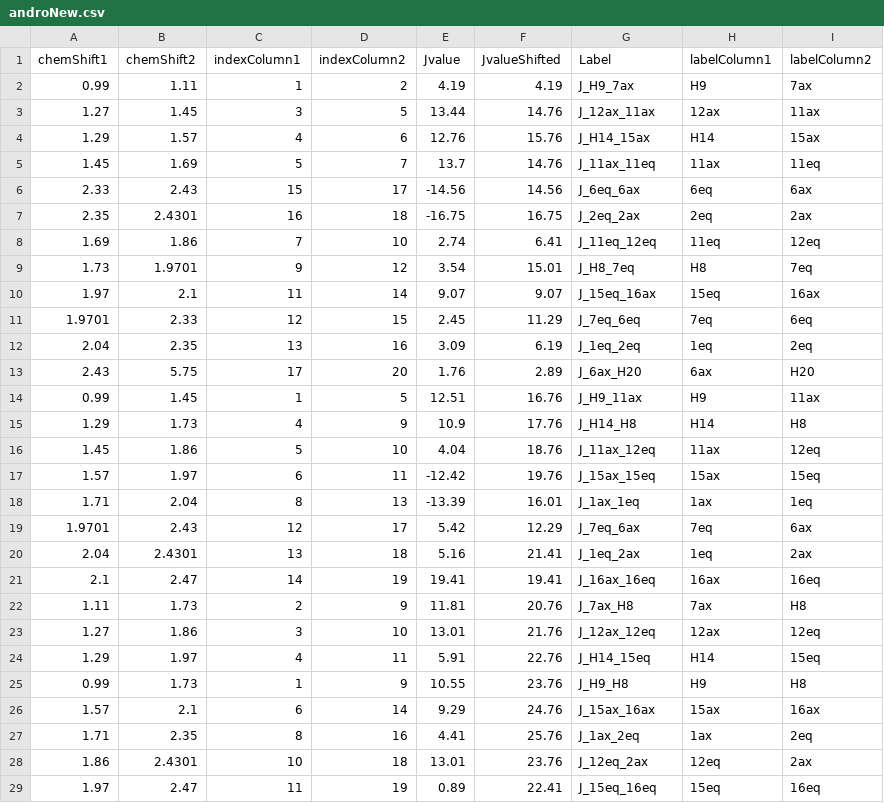
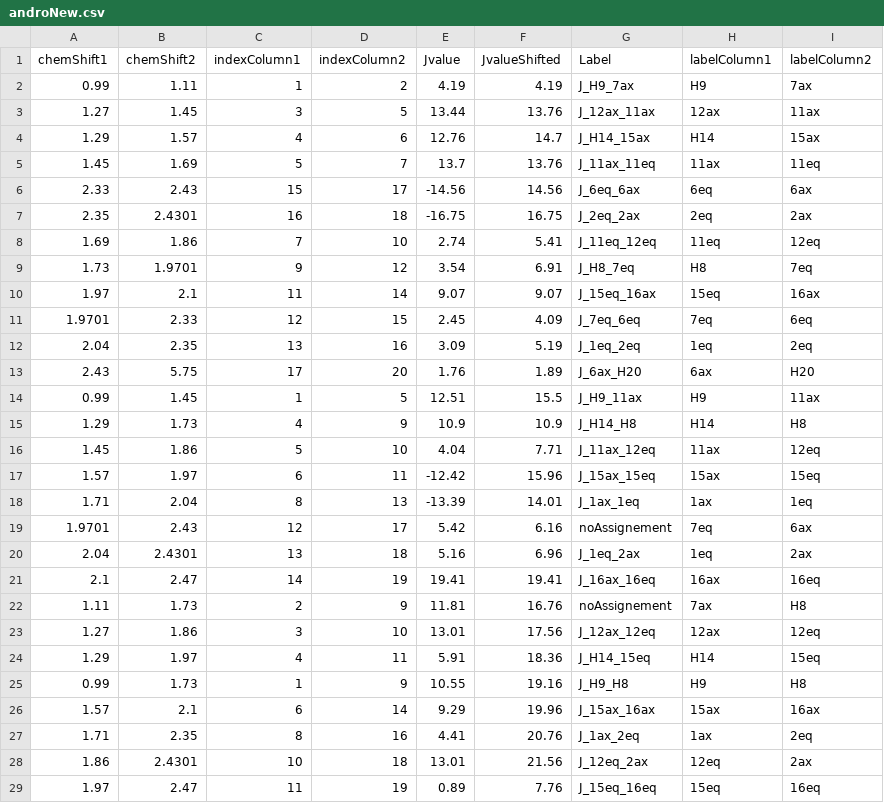
Before and after one commit to NMReDATAInitiative/J-graph, a CSV file: html/androNew.csv, drawn as a sheet; only a part is shown; the diff covers the shown part only.

```diff
--- a/html/androNew.csv
+++ b/html/androNew.csv
@@ -2,28 +2,28 @@ chemShift1,chemShift2,indexColumn1,indexColumn2,Jvalue,JvalueShifted,Label,label
 0.99,1.11,1,2,4.19,4.19,J_H9_7ax,H9,7ax
-1.27,1.45,3,5,13.44,14.76,J_12ax_11ax,12ax,11ax
-1.29,1.57,4,6,12.76,15.76,J_H14_15ax,H14,15ax
-1.45,1.69,5,7,13.7,14.76,J_11ax_11eq,11ax,11eq
+1.27,1.45,3,5,13.44,13.76,J_12ax_11ax,12ax,11ax
+1.29,1.57,4,6,12.76,14.7,J_H14_15ax,H14,15ax
+1.45,1.69,5,7,13.7,13.76,J_11ax_11eq,11ax,11eq
 2.33,2.43,15,17,-14.56,14.56,J_6eq_6ax,6eq,6ax
 2.35,2.4301,16,18,-16.75,16.75,J_2eq_2ax,2eq,2ax
-1.69,1.86,7,10,2.74,6.41,J_11eq_12eq,11eq,12eq
-1.73,1.9701,9,12,3.54,15.01,J_H8_7eq,H8,7eq
+1.69,1.86,7,10,2.74,5.41,J_11eq_12eq,11eq,12eq
+1.73,1.9701,9,12,3.54,6.91,J_H8_7eq,H8,7eq
 1.97,2.1,11,14,9.07,9.07,J_15eq_16ax,15eq,16ax
-1.9701,2.33,12,15,2.45,11.29,J_7eq_6eq,7eq,6eq
-2.04,2.35,13,16,3.09,6.19,J_1eq_2eq,1eq,2eq
-2.43,5.75,17,20,1.76,2.89,J_6ax_H20,6ax,H20
-0.99,1.45,1,5,12.51,16.76,J_H9_11ax,H9,11ax
-1.29,1.73,4,9,10.9,17.76,J_H14_H8,H14,H8
-1.45,1.86,5,10,4.04,18.76,J_11ax_12eq,11ax,12eq
-1.57,1.97,6,11,-12.42,19.76,J_15ax_15eq,15ax,15eq
-1.71,2.04,8,13,-13.39,16.01,J_1ax_1eq,1ax,1eq
-1.9701,2.43,12,17,5.42,12.29,J_7eq_6ax,7eq,6ax
-2.04,2.4301,13,18,5.16,21.41,J_1eq_2ax,1eq,2ax
+1.9701,2.33,12,15,2.45,4.09,J_7eq_6eq,7eq,6eq
+2.04,2.35,13,16,3.09,5.19,J_1eq_2eq,1eq,2eq
+2.43,5.75,17,20,1.76,1.89,J_6ax_H20,6ax,H20
+0.99,1.45,1,5,12.51,15.5,J_H9_11ax,H9,11ax
+1.29,1.73,4,9,10.9,10.9,J_H14_H8,H14,H8
+1.45,1.86,5,10,4.04,7.71,J_11ax_12eq,11ax,12eq
+1.57,1.97,6,11,-12.42,15.96,J_15ax_15eq,15ax,15eq
+1.71,2.04,8,13,-13.39,14.01,J_1ax_1eq,1ax,1eq
+1.9701,2.43,12,17,5.42,6.16,noAssignement,7eq,6ax
+2.04,2.4301,13,18,5.16,6.96,J_1eq_2ax,1eq,2ax
 2.1,2.47,14,19,19.41,19.41,J_16ax_16eq,16ax,16eq
-1.11,1.73,2,9,11.81,20.76,J_7ax_H8,7ax,H8
-1.27,1.86,3,10,13.01,21.76,J_12ax_12eq,12ax,12eq
-1.29,1.97,4,11,5.91,22.76,J_H14_15eq,H14,15eq
-0.99,1.73,1,9,10.55,23.76,J_H9_H8,H9,H8
-1.57,2.1,6,14,9.29,24.76,J_15ax_16ax,15ax,16ax
-1.71,2.35,8,16,4.41,25.76,J_1ax_2eq,1ax,2eq
-1.86,2.4301,10,18,13.01,23.76,J_12eq_2ax,12eq,2ax
-1.97,2.47,11,19,0.89,22.41,J_15eq_16eq,15eq,16eq
+1.11,1.73,2,9,11.81,16.76,noAssignement,7ax,H8
+1.27,1.86,3,10,13.01,17.56,J_12ax_12eq,12ax,12eq
+1.29,1.97,4,11,5.91,18.36,J_H14_15eq,H14,15eq
+0.99,1.73,1,9,10.55,19.16,J_H9_H8,H9,H8
+1.57,2.1,6,14,9.29,19.96,J_15ax_16ax,15ax,16ax
+1.71,2.35,8,16,4.41,20.76,J_1ax_2eq,1ax,2eq
+1.86,2.4301,10,18,13.01,21.56,J_12eq_2ax,12eq,2ax
+1.97,2.47,11,19,0.89,7.76,J_15eq_16eq,15eq,16eq
```
Also changed, not shown: 7 edited cells elsewhere in this file, 4 other files.
